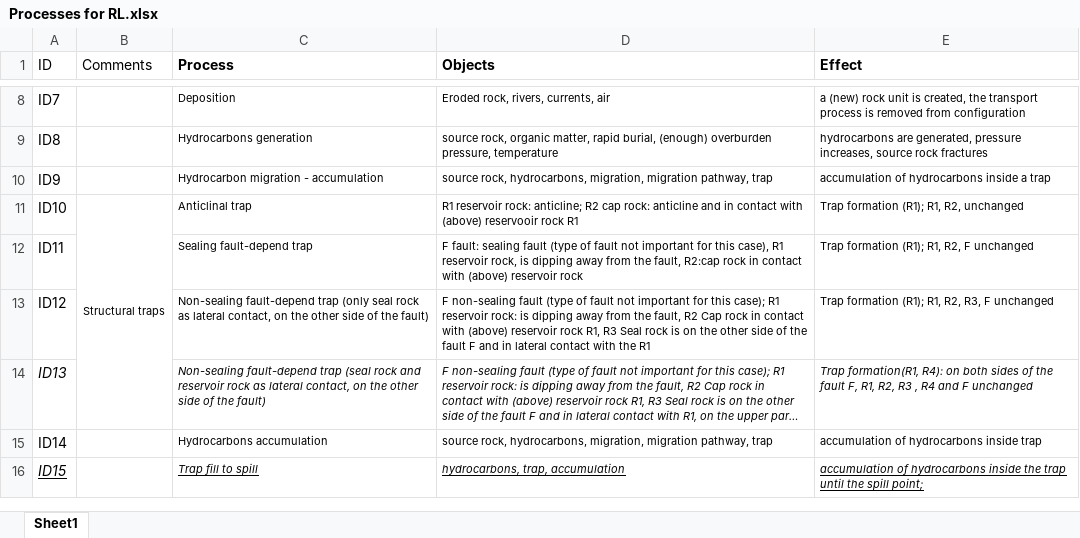
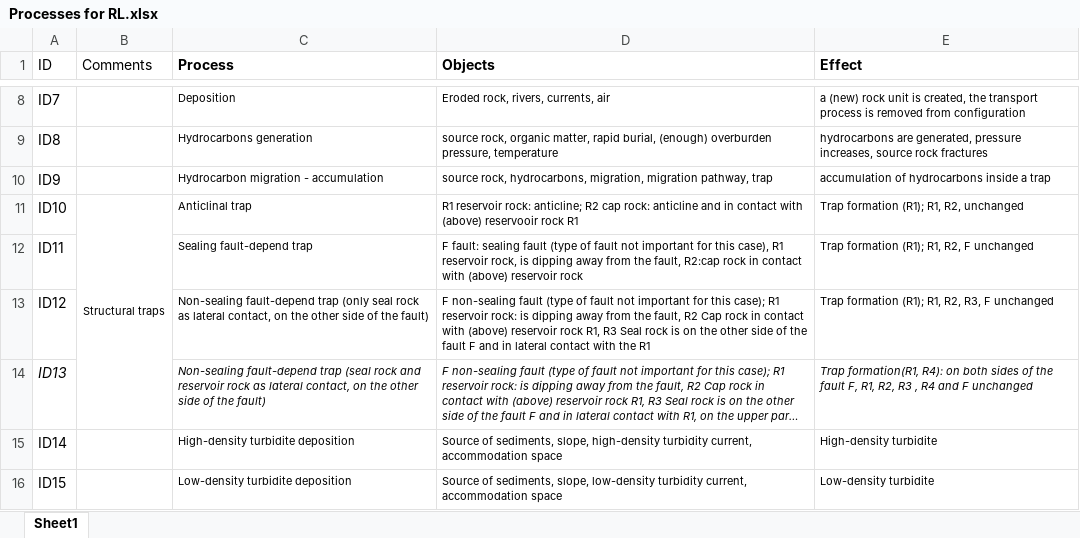
Before and after one commit to GeoAssistant/GeoOntology, an Excel workbook: Processes for RL.xlsx, sheet Sheet1, drawn as a sheet; only a part is shown, gaps mark what is left out; long unchanged cells end in …; values as stored, in another font and other column widths than the file's, no borders; charts and pictures not drawn; the diff names each change by its address in the sheet, - before the commit and + after, or states it on an @@ line.

Commit message:
Addings

```diff
--- a/Processes for RL.xlsx (sheet Sheet1)
+++ b/Processes for RL.xlsx (sheet Sheet1)
-C15 (Process): Hydrocarbons accumulation
+C15 (Process): High-density turbidite deposition
-D15 (Objects): source rock, hydrocarbons, migration, migration pathway, trap
+D15 (Objects): Source of sediments, slope, high-density turbidity current, accommodation space
-E15 (Effect): accumulation of hydrocarbons inside trap
+E15 (Effect): High-density turbidite
@@ A16 italic: on → off, underline: on → off @@
-C16 (Process): Trap fill to spill
+C16 (Process): Low-density turbidite deposition
@@ C16:E16 italic: on → off, underline: on → off @@
-D16 (Objects): hydrocarbons, trap, accumulation
+D16 (Objects): Source of sediments, slope, low-density turbidity current, accommodation space
-E16 (Effect): accumulation of hydrocarbons inside the trap until the spill point;
+E16 (Effect): Low-density turbidite
```
